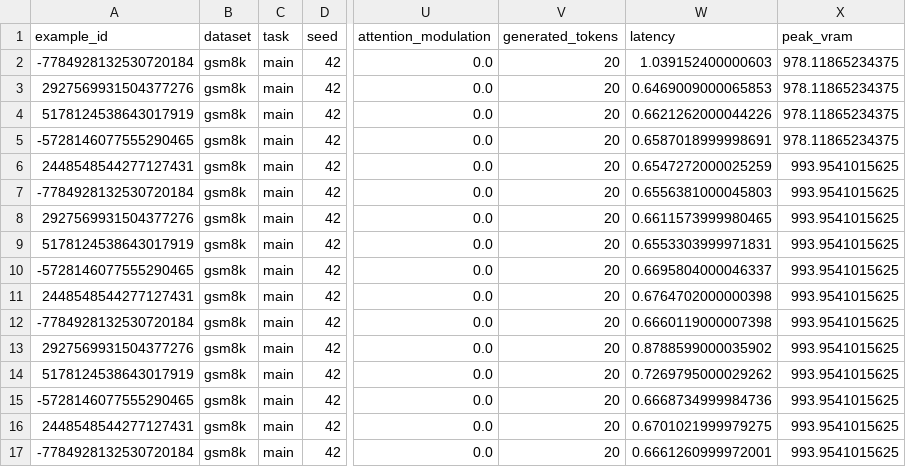
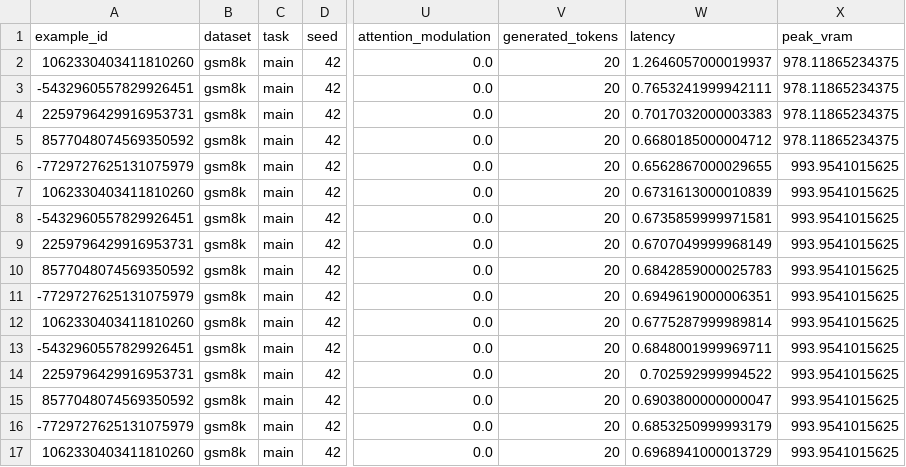
Before and after one commit to SurweeshSP/temperature-regulation, a CSV file: outputs/phase2/raw/paired_results_phase2_seed42.csv, drawn as a sheet; only a part is shown, gaps mark what is left out; the diff covers the shown part only; the diff names each change by its address in the sheet, - before the commit and + after, or states it on an @@ line.

Commit message:
Phase 2: Add pilot run outputs and completion report

```diff
--- a/outputs/phase2/raw/paired_results_phase2_seed42.csv
+++ b/outputs/phase2/raw/paired_results_phase2_seed42.csv
-A2 (example_id): -7784928132530720184
+A2 (example_id): 1062330403411810260
-W2 (latency): 1.039152400000603
+W2 (latency): 1.2646057000019937
-A3 (example_id): 2927569931504377276
+A3 (example_id): -5432960557829926451
-W3 (latency): 0.6469009000065853
+W3 (latency): 0.7653241999942111
-A4 (example_id): 5178124538643017919
+A4 (example_id): 2259796429916953731
-W4 (latency): 0.6621262000044226
+W4 (latency): 0.7017032000003383
-A5 (example_id): -5728146077555290465
+A5 (example_id): 8577048074569350592
-W5 (latency): 0.6587018999998691
+W5 (latency): 0.6680185000004712
-A6 (example_id): 2448548544277127431
+A6 (example_id): -7729727625131075979
-W6 (latency): 0.6547272000025259
+W6 (latency): 0.6562867000029655
-A7 (example_id): -7784928132530720184
+A7 (example_id): 1062330403411810260
-W7 (latency): 0.6556381000045803
+W7 (latency): 0.6731613000010839
-A8 (example_id): 2927569931504377276
+A8 (example_id): -5432960557829926451
-W8 (latency): 0.6611573999980465
+W8 (latency): 0.6735859999971581
-A9 (example_id): 5178124538643017919
+A9 (example_id): 2259796429916953731
-W9 (latency): 0.6553303999971831
+W9 (latency): 0.6707049999968149
-A10 (example_id): -5728146077555290465
+A10 (example_id): 8577048074569350592
-W10 (latency): 0.6695804000046337
+W10 (latency): 0.6842859000025783
-A11 (example_id): 2448548544277127431
+A11 (example_id): -7729727625131075979
-W11 (latency): 0.6764702000000398
+W11 (latency): 0.6949619000006351
-A12 (example_id): -7784928132530720184
+A12 (example_id): 1062330403411810260
-W12 (latency): 0.6660119000007398
+W12 (latency): 0.6775287999989814
-A13 (example_id): 2927569931504377276
+A13 (example_id): -5432960557829926451
-W13 (latency): 0.8788599000035902
+W13 (latency): 0.6848001999969711
-A14 (example_id): 5178124538643017919
+A14 (example_id): 2259796429916953731
-W14 (latency): 0.7269795000029262
+W14 (latency): 0.702592999994522
-A15 (example_id): -5728146077555290465
+A15 (example_id): 8577048074569350592
-W15 (latency): 0.6668734999984736
+W15 (latency): 0.6903800000000047
-A16 (example_id): 2448548544277127431
+A16 (example_id): -7729727625131075979
-W16 (latency): 0.6701021999979275
+W16 (latency): 0.6853250999993179
-A17 (example_id): -7784928132530720184
+A17 (example_id): 1062330403411810260
-W17 (latency): 0.6661260999972001
+W17 (latency): 0.6968941000013729
```
Also changed, not shown: 142 edited cells elsewhere in this file, outputs/phase2/raw/all_results_combined.csv, outputs/phase2/tables/aggregated_metrics_p2.csv, 11 other files.
